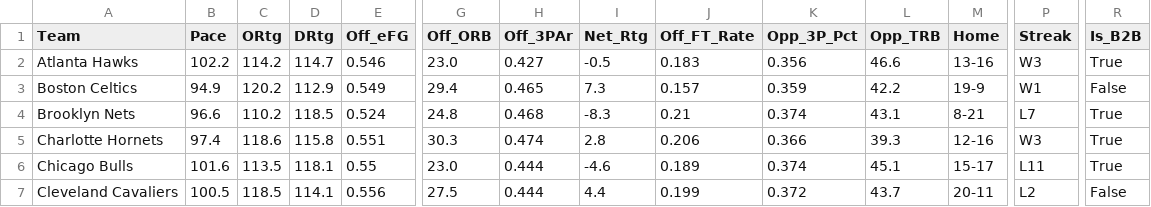
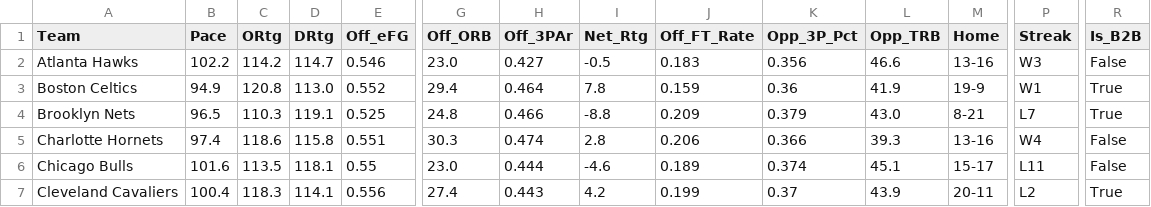
Before and after one commit to beratkahraman/NBA_Monte_Carlo, a CSV file: data/raw/nba_master_data_2026.csv, drawn as a sheet; only a part is shown, gaps mark what is left out; the diff covers the shown part only; the diff names each change by its address in the sheet, - before the commit and + after, or states it on an @@ line.

```diff
--- a/data/raw/nba_master_data_2026.csv
+++ b/data/raw/nba_master_data_2026.csv
-R2 (Is_B2B): True
+R2 (Is_B2B): False
-C3 (ORtg): 120.2
+C3 (ORtg): 120.8
-D3 (DRtg): 112.9
+D3 (DRtg): 113.0
-E3 (Off_eFG): 0.549
+E3 (Off_eFG): 0.552
-H3 (Off_3PAr): 0.465
+H3 (Off_3PAr): 0.464
-I3 (Net_Rtg): 7.3
+I3 (Net_Rtg): 7.8
-J3 (Off_FT_Rate): 0.157
+J3 (Off_FT_Rate): 0.159
-K3 (Opp_3P_Pct): 0.359
+K3 (Opp_3P_Pct): 0.36
-L3 (Opp_TRB): 42.2
+L3 (Opp_TRB): 41.9
-R3 (Is_B2B): False
+R3 (Is_B2B): True
-B4 (Pace): 96.6
+B4 (Pace): 96.5
-C4 (ORtg): 110.2
+C4 (ORtg): 110.3
-D4 (DRtg): 118.5
+D4 (DRtg): 119.1
-E4 (Off_eFG): 0.524
+E4 (Off_eFG): 0.525
-H4 (Off_3PAr): 0.468
+H4 (Off_3PAr): 0.466
-I4 (Net_Rtg): -8.3
+I4 (Net_Rtg): -8.8
-J4 (Off_FT_Rate): 0.21
+J4 (Off_FT_Rate): 0.209
-K4 (Opp_3P_Pct): 0.374
+K4 (Opp_3P_Pct): 0.379
-L4 (Opp_TRB): 43.1
+L4 (Opp_TRB): 43.0
-M5 (Home): 12-16
+M5 (Home): 13-16
-P5 (Streak): W3
+P5 (Streak): W4
-R5:R6 (Is_B2B): True
+R5:R6 (Is_B2B): False
-B7 (Pace): 100.5
+B7 (Pace): 100.4
-C7 (ORtg): 118.5
+C7 (ORtg): 118.3
-G7 (Off_ORB): 27.5
+G7 (Off_ORB): 27.4
-H7 (Off_3PAr): 0.444
+H7 (Off_3PAr): 0.443
-I7 (Net_Rtg): 4.4
+I7 (Net_Rtg): 4.2
-K7 (Opp_3P_Pct): 0.372
+K7 (Opp_3P_Pct): 0.37
-L7 (Opp_TRB): 43.7
+L7 (Opp_TRB): 43.9
-R7 (Is_B2B): False
+R7 (Is_B2B): True
```
Also changed, not shown: 96 edited cells elsewhere in this file.
